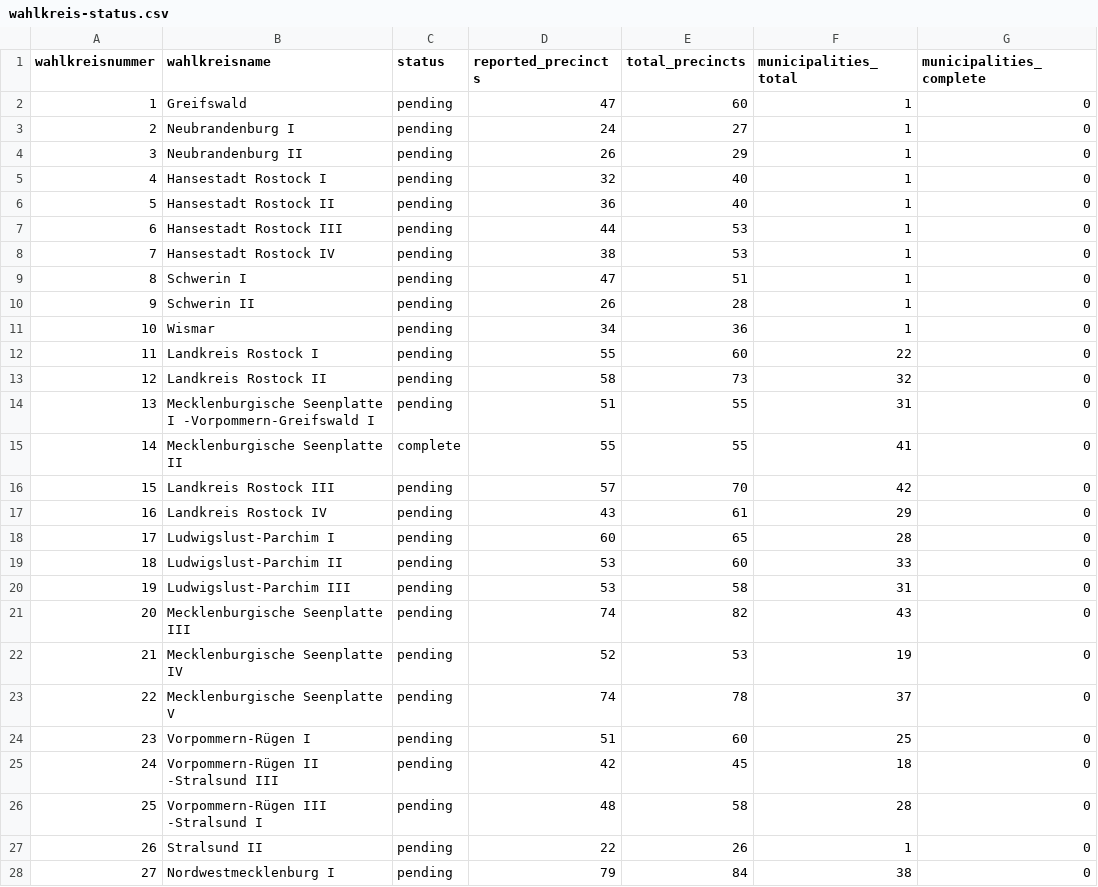
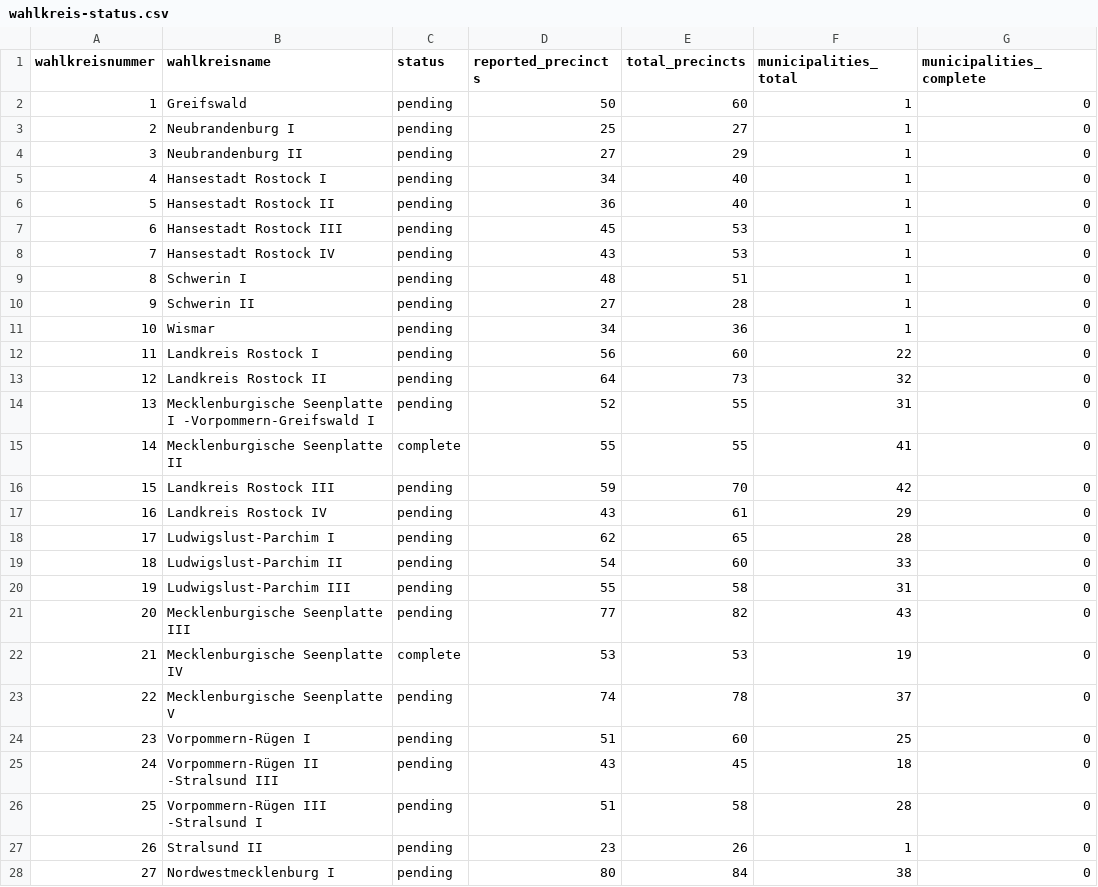
Before and after one commit to volzinnovation/wahl-monitor.de, a CSV file: data/2026-mv/metadata/wahlkreis-status.csv, drawn as a sheet; only a part is shown; the diff covers the shown part only; the diff names each change by its address in the sheet, - before the commit and + after, or states it on an @@ line.

```diff
--- a/data/2026-mv/metadata/wahlkreis-status.csv
+++ b/data/2026-mv/metadata/wahlkreis-status.csv
-D2 (reported_precincts): 47
+D2 (reported_precincts): 50
-D3 (reported_precincts): 24
+D3 (reported_precincts): 25
-D4 (reported_precincts): 26
+D4 (reported_precincts): 27
-D5 (reported_precincts): 32
+D5 (reported_precincts): 34
-D7 (reported_precincts): 44
+D7 (reported_precincts): 45
-D8 (reported_precincts): 38
+D8 (reported_precincts): 43
-D9 (reported_precincts): 47
+D9 (reported_precincts): 48
-D10 (reported_precincts): 26
+D10 (reported_precincts): 27
-D12 (reported_precincts): 55
+D12 (reported_precincts): 56
-D13 (reported_precincts): 58
+D13 (reported_precincts): 64
-D14 (reported_precincts): 51
+D14 (reported_precincts): 52
-D16 (reported_precincts): 57
+D16 (reported_precincts): 59
-D18 (reported_precincts): 60
+D18 (reported_precincts): 62
-D19 (reported_precincts): 53
+D19 (reported_precincts): 54
-D20 (reported_precincts): 53
+D20 (reported_precincts): 55
-D21 (reported_precincts): 74
+D21 (reported_precincts): 77
-C22 (status): pending
+C22 (status): complete
-D22 (reported_precincts): 52
+D22 (reported_precincts): 53
-D25 (reported_precincts): 42
+D25 (reported_precincts): 43
-D26 (reported_precincts): 48
+D26 (reported_precincts): 51
-D27 (reported_precincts): 22
+D27 (reported_precincts): 23
-D28 (reported_precincts): 79
+D28 (reported_precincts): 80
```
Also changed, not shown: 6 edited cells elsewhere in this file, data/2026-be/latest/official-results-source.csv, data/2026-be/latest/statla_party_results.csv, 11 other files.
